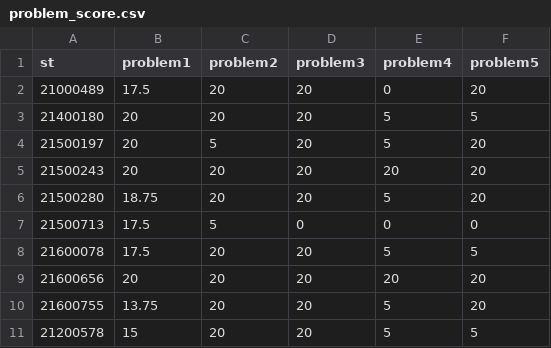
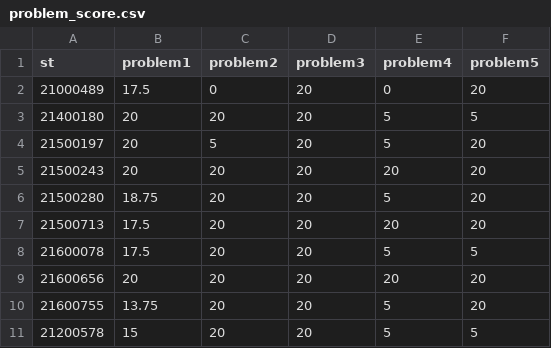
Before and after one commit to SanJeong/Score_Program_18ss, a CSV file: Control_/problem_score.csv, drawn as a sheet.

```diff
--- a/Control_/problem_score.csv
+++ b/Control_/problem_score.csv
@@ -1,3 +1,3 @@
 st,problem1,problem2,problem3,problem4,problem5
-21000489,17.5,20,20,0,20
+21000489,17.5,0,20,0,20
 21400180,20,20,20,5,5
@@ -6,3 +6,3 @@ st,problem1,problem2,problem3,problem4,problem5
 21500280,18.75,20,20,5,20
-21500713,17.5,5,0,0,0
+21500713,17.5,20,20,20,20
 21600078,17.5,20,20,5,5
```
Also changed, not shown: Control_/problem_excuse.csv.
